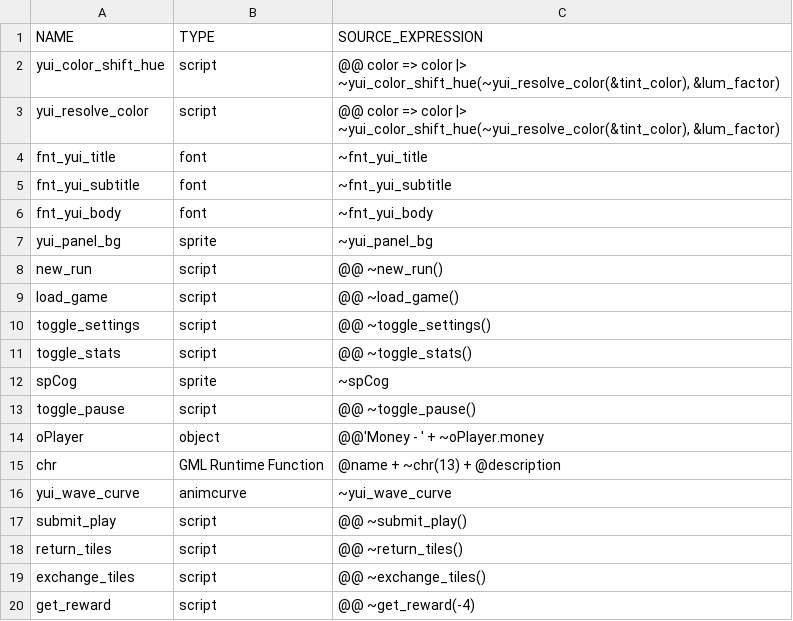
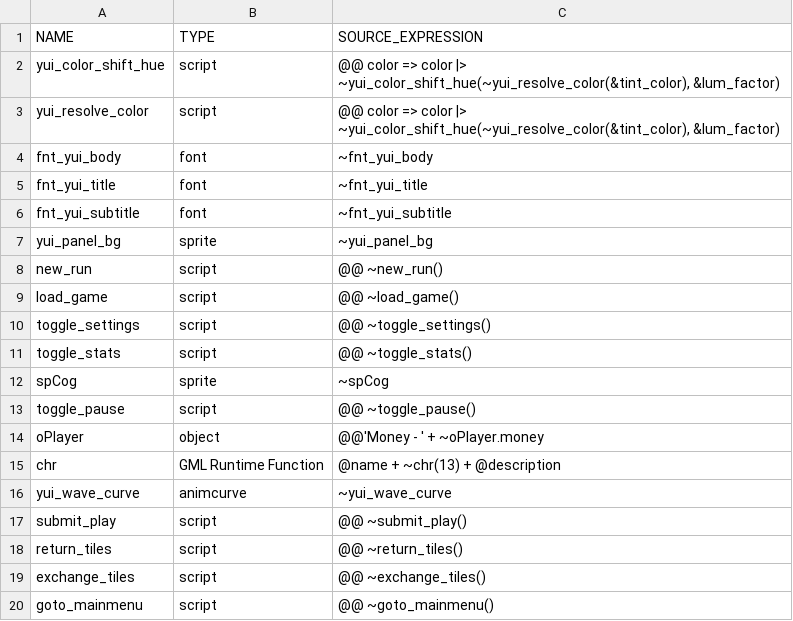
Before and after one commit to flowershoppe/Scramble, a CSV file: datafiles/logs/yui_asset_use_log.csv, drawn as a sheet.

```diff
--- a/datafiles/logs/yui_asset_use_log.csv
+++ b/datafiles/logs/yui_asset_use_log.csv
@@ -3,5 +3,5 @@ yui_color_shift_hue, script, "@@ color => color |> ~yui_color_shift_hue(~yui_res
 yui_resolve_color, script, "@@ color => color |> ~yui_color_shift_hue(~yui_resolve_color(&tint_color), &lum_factor)"
+fnt_yui_body, font, "~fnt_yui_body"
 fnt_yui_title, font, "~fnt_yui_title"
 fnt_yui_subtitle, font, "~fnt_yui_subtitle"
-fnt_yui_body, font, "~fnt_yui_body"
 yui_panel_bg, sprite, "~yui_panel_bg"
@@ -19,2 +19,2 @@ return_tiles, script, "@@ ~return_tiles()"
 exchange_tiles, script, "@@ ~exchange_tiles()"
-get_reward, script, "@@ ~get_reward(-4)"
+goto_mainmenu, script, "@@ ~goto_mainmenu()"
```
Also changed, not shown: 26 other files.
